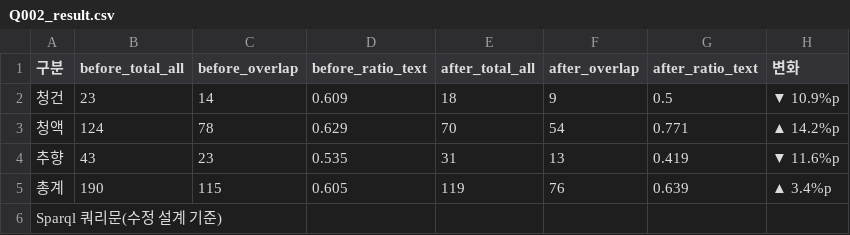
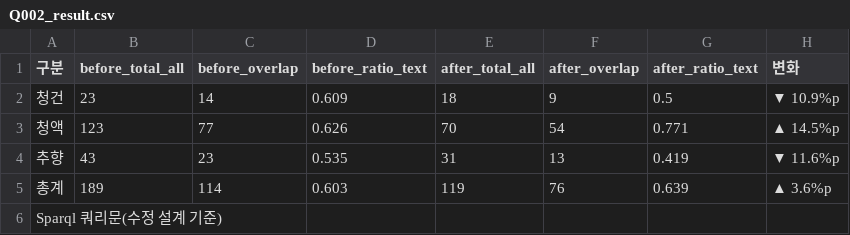
Before and after one commit to K-seowon/seowondeungrok, a CSV file: analysis/results/Q002_result.csv, drawn as a sheet.

Commit message:
Update Q002_result.csv

```diff
--- a/analysis/results/Q002_result.csv
+++ b/analysis/results/Q002_result.csv
@@ -2,5 +2,5 @@
 청건,23,14,0.609,18,9,0.5,▼ 10.9%p
-청액,124,78,0.629,70,54,0.771,▲ 14.2%p
+청액,123,77,0.626,70,54,0.771,▲ 14.5%p
 추향,43,23,0.535,31,13,0.419,▼ 11.6%p
-총계,190,115,0.605,119,76,0.639,▲ 3.4%p
+총계,189,114,0.603,119,76,0.639,▲ 3.6%p
 Sparql 쿼리문(수정 설계 기준),,,,,,,
```
